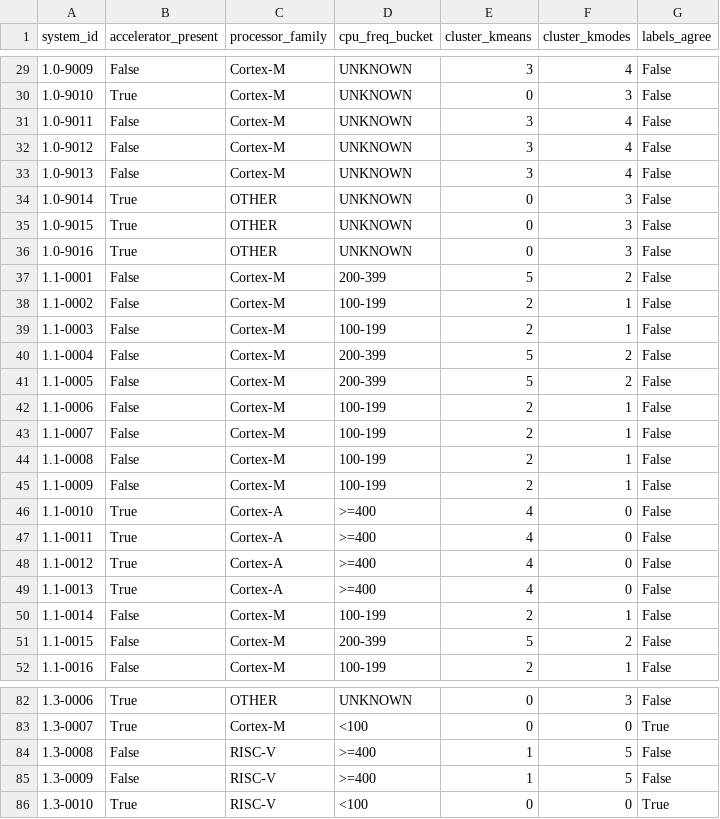
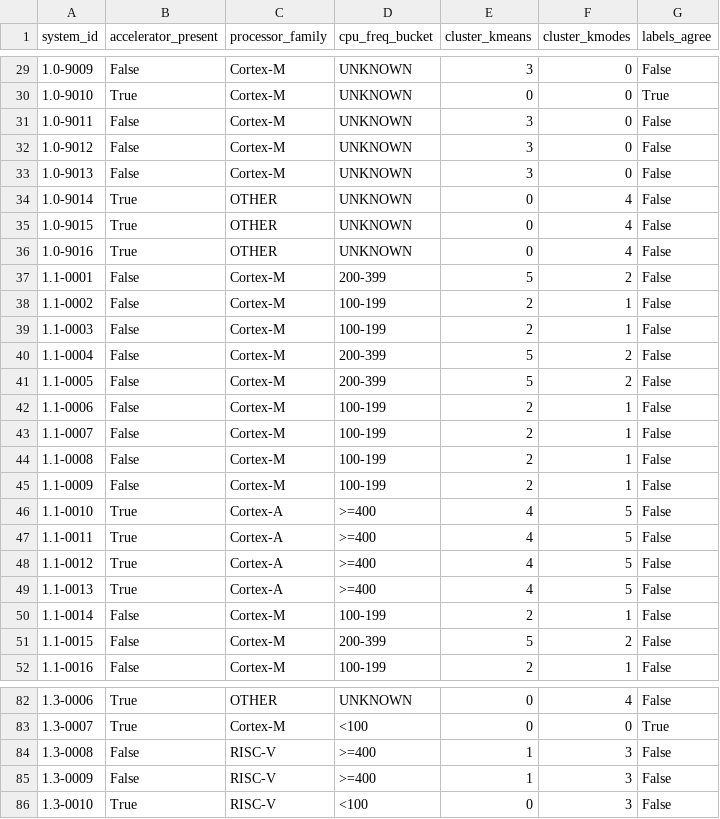
Before and after one commit to brk2ran/masterarbeit, a CSV file: reports/tables/ff2_kmodes_comparison.csv, drawn as a sheet; only a part is shown, gaps mark what is left out; the diff covers the shown part only.

```diff
--- a/reports/tables/ff2_kmodes_comparison.csv
+++ b/reports/tables/ff2_kmodes_comparison.csv
@@ -29,9 +29,9 @@ system_id,accelerator_present,processor_family,cpu_freq_bucket,cluster_kmeans,cl
-1.0-9009,False,Cortex-M,UNKNOWN,3,4,False
-1.0-9010,True,Cortex-M,UNKNOWN,0,3,False
-1.0-9011,False,Cortex-M,UNKNOWN,3,4,False
-1.0-9012,False,Cortex-M,UNKNOWN,3,4,False
-1.0-9013,False,Cortex-M,UNKNOWN,3,4,False
-1.0-9014,True,OTHER,UNKNOWN,0,3,False
-1.0-9015,True,OTHER,UNKNOWN,0,3,False
-1.0-9016,True,OTHER,UNKNOWN,0,3,False
+1.0-9009,False,Cortex-M,UNKNOWN,3,0,False
+1.0-9010,True,Cortex-M,UNKNOWN,0,0,True
+1.0-9011,False,Cortex-M,UNKNOWN,3,0,False
+1.0-9012,False,Cortex-M,UNKNOWN,3,0,False
+1.0-9013,False,Cortex-M,UNKNOWN,3,0,False
+1.0-9014,True,OTHER,UNKNOWN,0,4,False
+1.0-9015,True,OTHER,UNKNOWN,0,4,False
+1.0-9016,True,OTHER,UNKNOWN,0,4,False
 1.1-0001,False,Cortex-M,200-399,5,2,False
@@ -45,6 +45,6 @@ system_id,accelerator_present,processor_family,cpu_freq_bucket,cluster_kmeans,cl
 1.1-0009,False,Cortex-M,100-199,2,1,False
-1.1-0010,True,Cortex-A,>=400,4,0,False
-1.1-0011,True,Cortex-A,>=400,4,0,False
-1.1-0012,True,Cortex-A,>=400,4,0,False
-1.1-0013,True,Cortex-A,>=400,4,0,False
+1.1-0010,True,Cortex-A,>=400,4,5,False
+1.1-0011,True,Cortex-A,>=400,4,5,False
+1.1-0012,True,Cortex-A,>=400,4,5,False
+1.1-0013,True,Cortex-A,>=400,4,5,False
 1.1-0014,False,Cortex-M,100-199,2,1,False
@@ -82,5 +82,5 @@ system_id,accelerator_present,processor_family,cpu_freq_bucket,cluster_kmeans,cl
-1.3-0006,True,OTHER,UNKNOWN,0,3,False
+1.3-0006,True,OTHER,UNKNOWN,0,4,False
 1.3-0007,True,Cortex-M,<100,0,0,True
-1.3-0008,False,RISC-V,>=400,1,5,False
-1.3-0009,False,RISC-V,>=400,1,5,False
-1.3-0010,True,RISC-V,<100,0,0,True
+1.3-0008,False,RISC-V,>=400,1,3,False
+1.3-0009,False,RISC-V,>=400,1,3,False
+1.3-0010,True,RISC-V,<100,0,3,False
```
Also changed, not shown: 47 edited cells elsewhere in this file, 9 other files.
